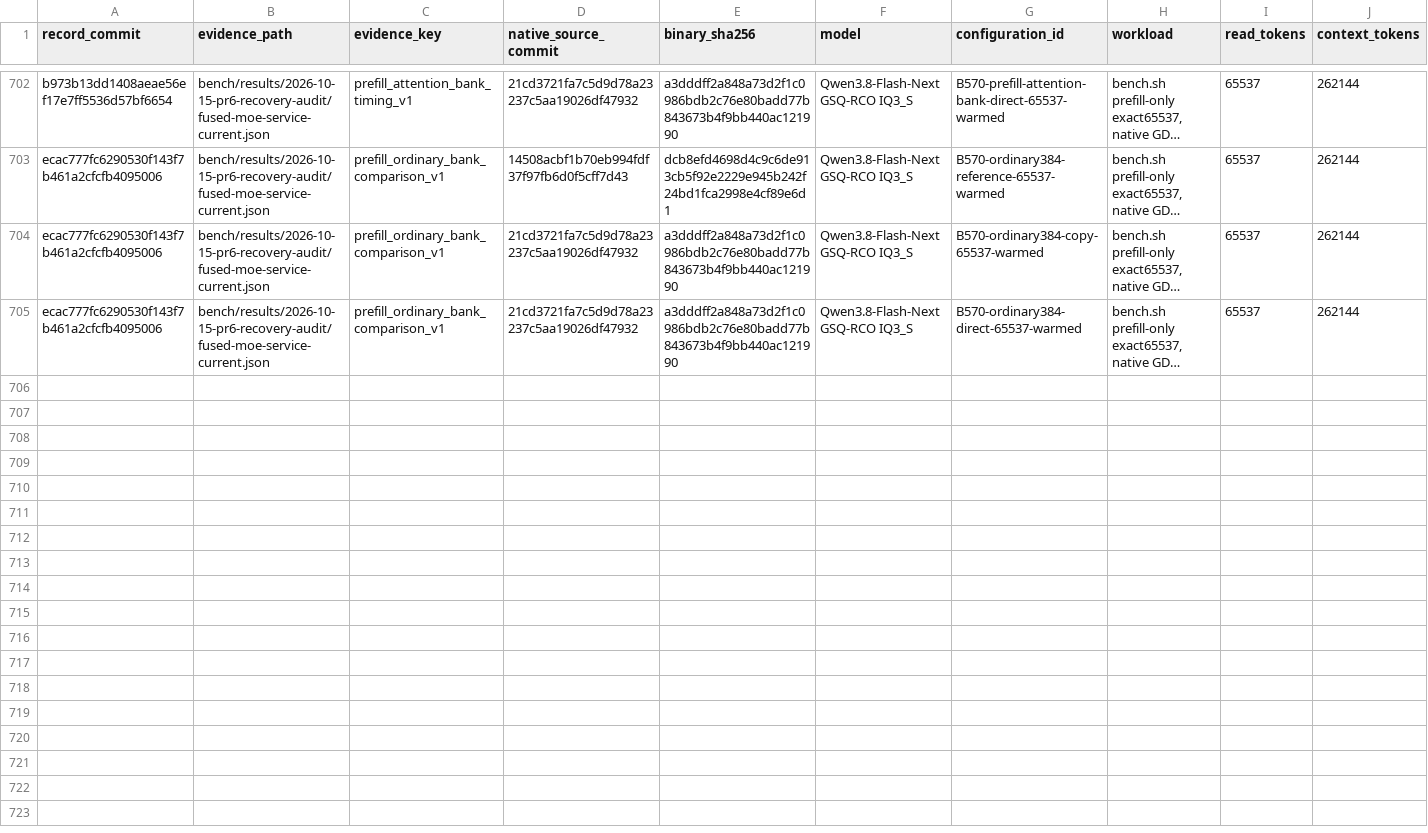
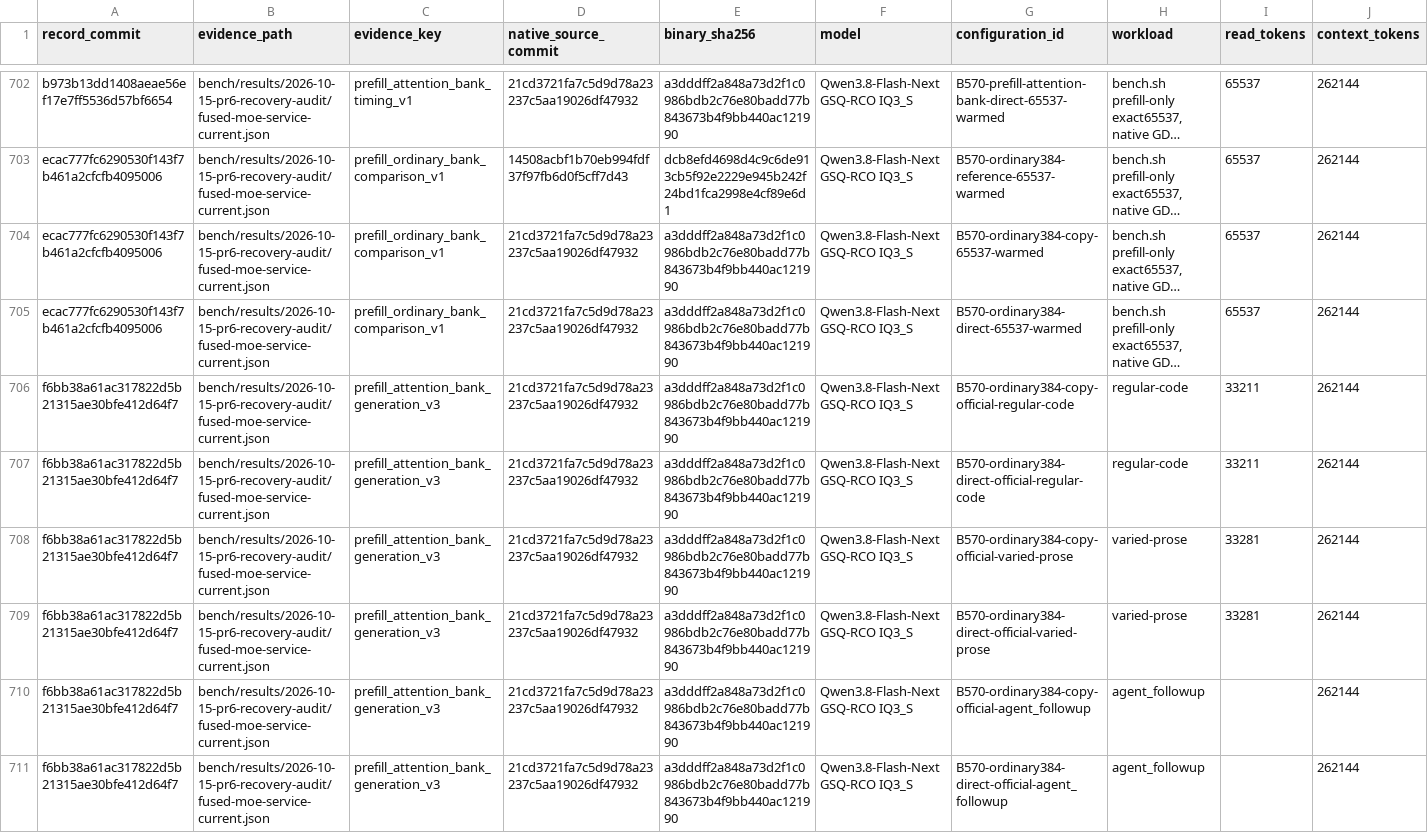
Before and after one commit to yqYo1/Strata, a CSV file: bench/performance-records.csv, drawn as a sheet; only a part is shown, gaps mark what is left out; long unchanged cells end in …; rows hold the shown columns only; the diff names each change by its address in the sheet, - before the commit and + after, or states it on an @@ line.

Commit message:
Index the six-process official decode preservation comparison

```diff
--- a/bench/performance-records.csv
+++ b/bench/performance-records.csv
+row 706: f6bb38a61ac317822d5b21315ae30bfe412d64f7 | bench/results/2026-10-15-pr6-recovery-audit/fused-moe-service-current.json | prefill_attention_bank_generation_v3 | 21cd3721fa7c5d9d78a23237c5aa19026df47932 | a3dddff2a848a73d2f1c0986bdb2c76e80badd77b843673b4f9bb440ac121990 | Qwen3.8-Flash-Next GSQ-RCO IQ3_S | B570-ordinary384-copy-official-regular-code | regular-code | 33211 | 262144
+row 707: f6bb38a61ac317822d5b21315ae30bfe412d64f7 | bench/results/2026-10-15-pr6-recovery-audit/fused-moe-service-current.json | prefill_attention_bank_generation_v3 | 21cd3721fa7c5d9d78a23237c5aa19026df47932 | a3dddff2a848a73d2f1c0986bdb2c76e80badd77b843673b4f9bb440ac121990 | Qwen3.8-Flash-Next GSQ-RCO IQ3_S | B570-ordinary384-direct-official-regular-code | regular-code | 33211 | 262144
+row 708: f6bb38a61ac317822d5b21315ae30bfe412d64f7 | bench/results/2026-10-15-pr6-recovery-audit/fused-moe-service-current.json | prefill_attention_bank_generation_v3 | 21cd3721fa7c5d9d78a23237c5aa19026df47932 | a3dddff2a848a73d2f1c0986bdb2c76e80badd77b843673b4f9bb440ac121990 | Qwen3.8-Flash-Next GSQ-RCO IQ3_S | B570-ordinary384-copy-official-varied-prose | varied-prose | 33281 | 262144
+row 709: f6bb38a61ac317822d5b21315ae30bfe412d64f7 | bench/results/2026-10-15-pr6-recovery-audit/fused-moe-service-current.json | prefill_attention_bank_generation_v3 | 21cd3721fa7c5d9d78a23237c5aa19026df47932 | a3dddff2a848a73d2f1c0986bdb2c76e80badd77b843673b4f9bb440ac121990 | Qwen3.8-Flash-Next GSQ-RCO IQ3_S | B570-ordinary384-direct-official-varied-prose | varied-prose | 33281 | 262144
+row 710: f6bb38a61ac317822d5b21315ae30bfe412d64f7 | bench/results/2026-10-15-pr6-recovery-audit/fused-moe-service-current.json | prefill_attention_bank_generation_v3 | 21cd3721fa7c5d9d78a23237c5aa19026df47932 | a3dddff2a848a73d2f1c0986bdb2c76e80badd77b843673b4f9bb440ac121990 | Qwen3.8-Flash-Next GSQ-RCO IQ3_S | B570-ordinary384-copy-official-agent_followup | agent_followup |  | 262144
+row 711: f6bb38a61ac317822d5b21315ae30bfe412d64f7 | bench/results/2026-10-15-pr6-recovery-audit/fused-moe-service-current.json | prefill_attention_bank_generation_v3 | 21cd3721fa7c5d9d78a23237c5aa19026df47932 | a3dddff2a848a73d2f1c0986bdb2c76e80badd77b843673b4f9bb440ac121990 | Qwen3.8-Flash-Next GSQ-RCO IQ3_S | B570-ordinary384-direct-official-agent_followup | agent_followup |  | 262144
```
Also changed, not shown: 1 other file.
